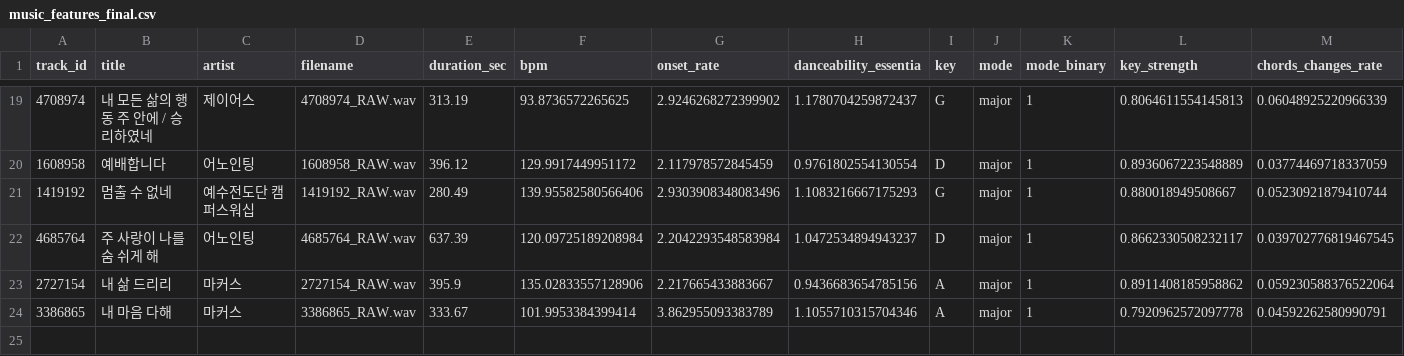
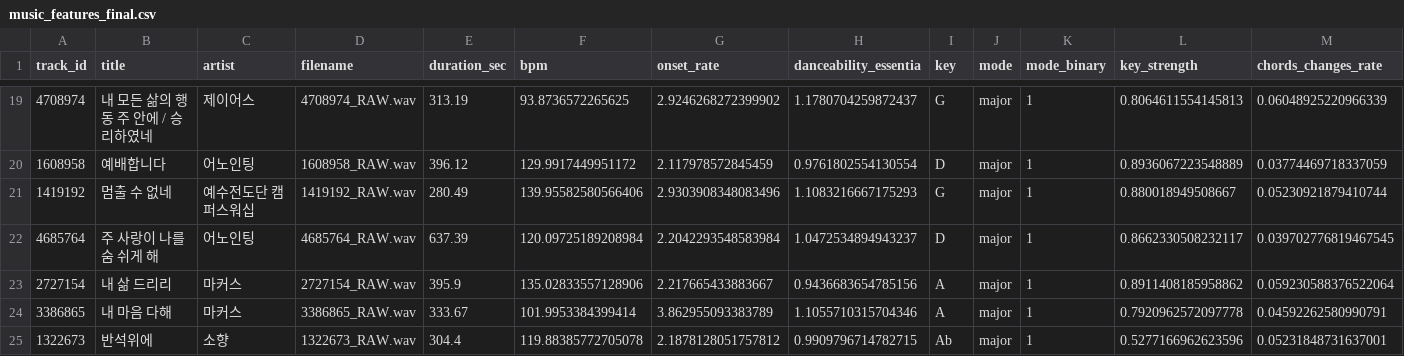
Before and after one commit to daniel5909/ccm_dat_DA, a CSV file: outputs/v3_1335/music_features_final.csv, drawn as a sheet; only a part is shown, gaps mark what is left out; rows hold the shown columns only; the diff names each change by its address in the sheet, - before the commit and + after, or states it on an @@ line.

Commit message:
Add verified v3 audio features (24 tracks)

```diff
--- a/outputs/v3_1335/music_features_final.csv
+++ b/outputs/v3_1335/music_features_final.csv
+row 25: 1322673 | 반석위에 | 소향 | 1322673_RAW.wav | 304.4 | 119.88385772705078 | 2.1878128051757812 | 0.9909796714782715 | Ab | major | 1 | 0.5277166962623596 | 0.05231848731637001
```
Also changed, not shown: outputs/v3_1335/collection_status.csv, 4 other files.
